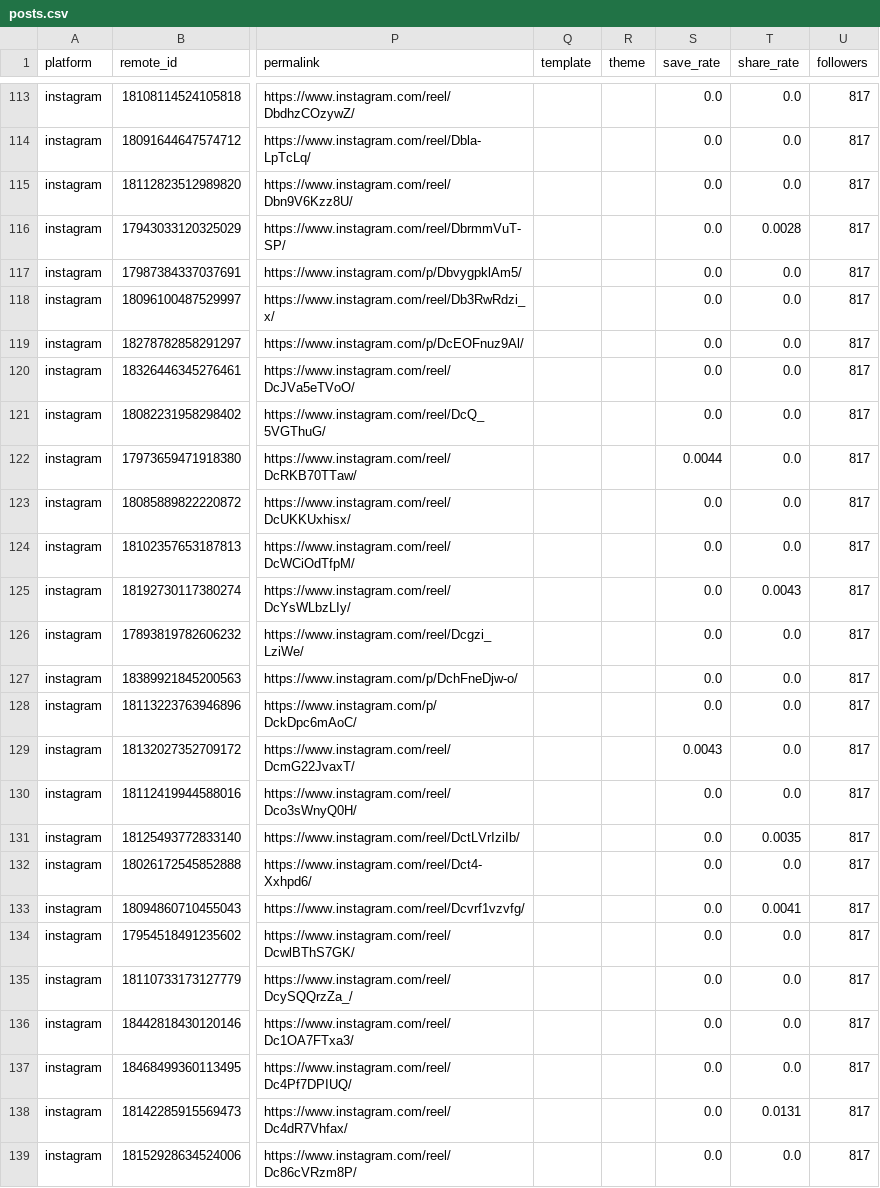
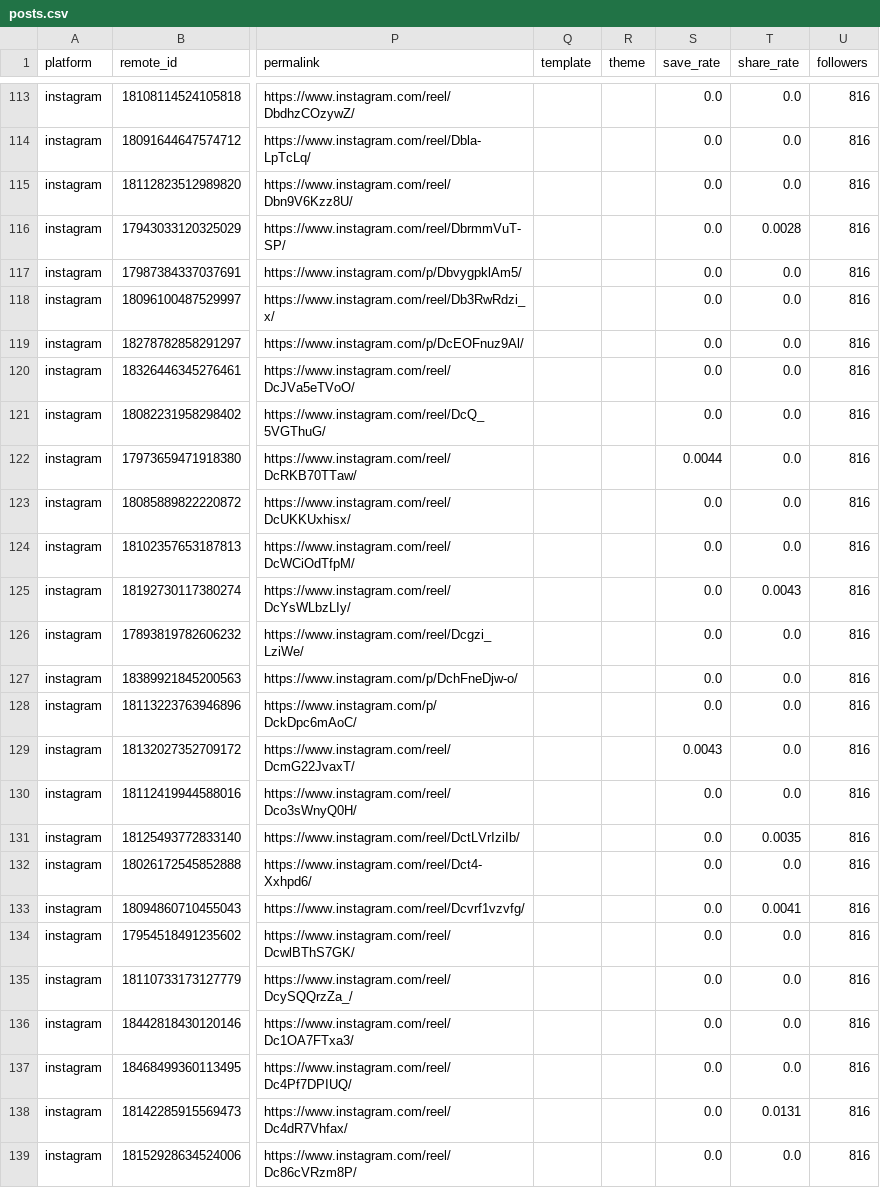
Before and after one commit to memorialdinh/memo-social-bot, a CSV file: data/posts.csv, drawn as a sheet; only a part is shown, gaps mark what is left out; the diff covers the shown part only; the diff names each change by its address in the sheet, - before the commit and + after, or states it on an @@ line.

```diff
--- a/data/posts.csv
+++ b/data/posts.csv
-U113:U139 (followers): 817
+U113:U139 (followers): 816
```
Also changed, not shown: 2 added rows and 126 edited cells elsewhere in this file, 4 other files.
